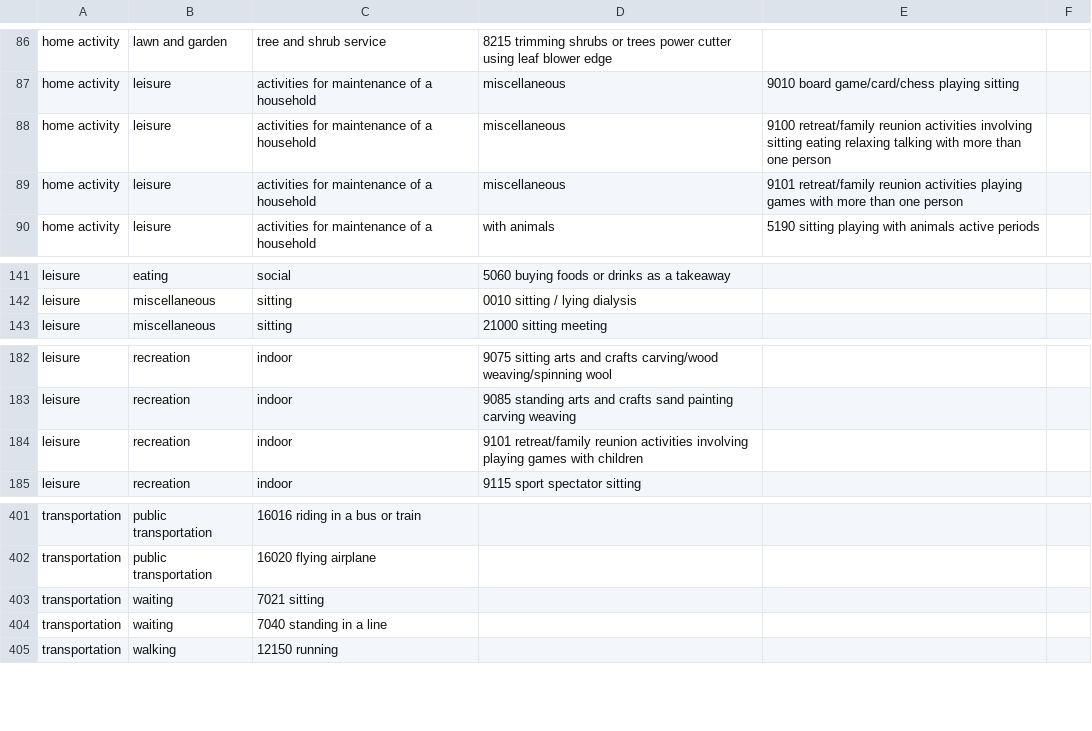
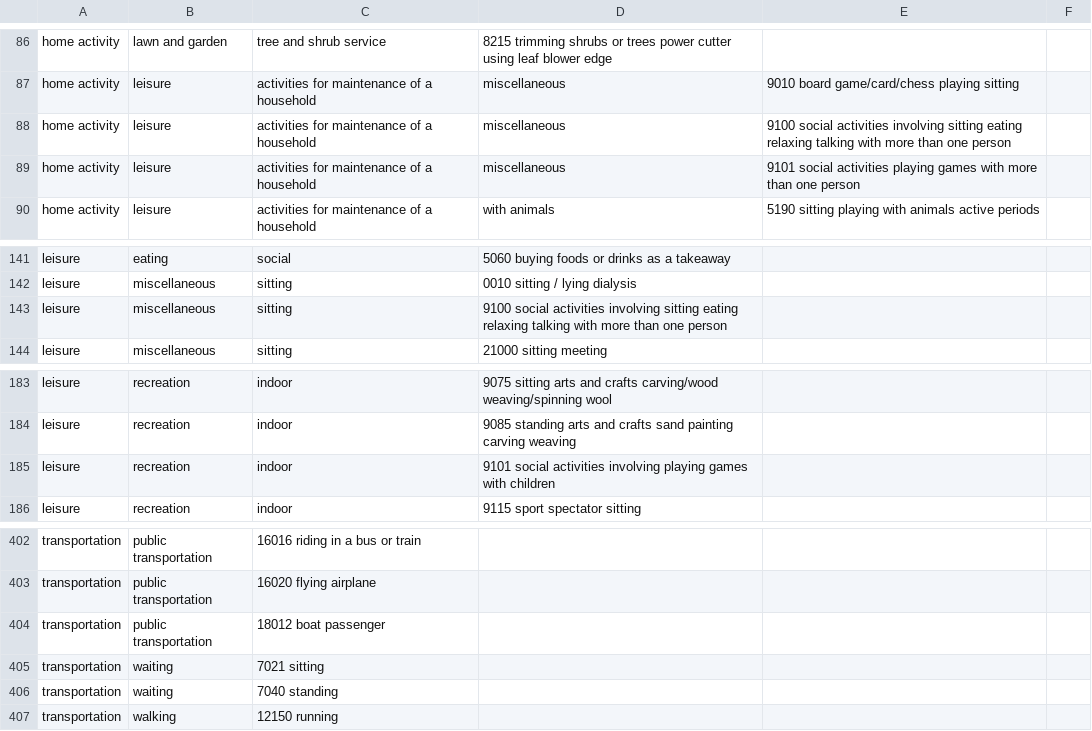
Before and after one commit to OxWearables/oxford-wearable-camera-browser, a CSV file: schema/annotation.csv, drawn as a sheet; only a part is shown, gaps mark what is left out.

Commit message:
update annotation categories: add boating, remove confusing family text, etc

```diff
--- a/schema/annotation.csv
+++ b/schema/annotation.csv
@@ -87,4 +87,4 @@ home activity;lawn and garden;tree and shrub service;8215 trimming shrubs or tre
 home activity;leisure;activities for maintenance of a household;miscellaneous;9010 board game/card/chess playing sitting
-home activity;leisure;activities for maintenance of a household;miscellaneous;9100 retreat/family reunion activities involving sitting eating relaxing talking with more than one person
-home activity;leisure;activities for maintenance of a household;miscellaneous;9101 retreat/family reunion activities playing games with more than one person
+home activity;leisure;activities for maintenance of a household;miscellaneous;9100 social activities involving sitting eating relaxing talking with more than one person
+home activity;leisure;activities for maintenance of a household;miscellaneous;9101 social activities playing games with more than one person
 home activity;leisure;activities for maintenance of a household;with animals;5190 sitting playing with animals active periods
@@ -142,2 +142,3 @@ leisure;eating;social;5060 buying foods or drinks as a takeaway
 leisure;miscellaneous;sitting;0010 sitting / lying dialysis
+leisure;miscellaneous;sitting;9100 social activities involving sitting eating relaxing talking with more than one person
 leisure;miscellaneous;sitting;21000 sitting meeting
@@ -183,3 +184,3 @@ leisure;recreation;indoor;9075 sitting arts and crafts carving/wood weaving/spin
 leisure;recreation;indoor;9085 standing arts and crafts sand painting carving weaving
-leisure;recreation;indoor;9101 retreat/family reunion activities involving playing games with children
+leisure;recreation;indoor;9101 social activities involving playing games with children
 leisure;recreation;indoor;9115 sport spectator sitting
@@ -402,4 +403,5 @@ transportation;public transportation;16016 riding in a bus or train
 transportation;public transportation;16020 flying airplane
+transportation;public transportation;18012 boat passenger
 transportation;waiting;7021 sitting
-transportation;waiting;7040 standing in a line
+transportation;waiting;7040 standing
 transportation;walking;12150 running
```
